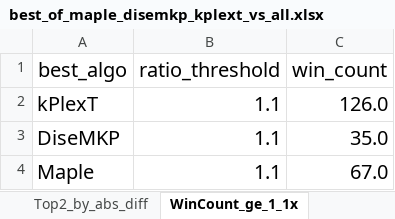
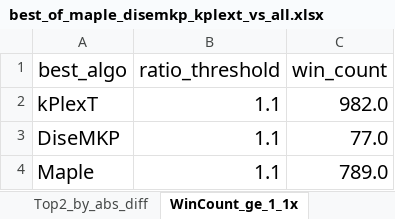
Before and after one commit to akhlaqueak/kplex-ML, an Excel workbook: notebooks/best_of_maple_disemkp_kplext_vs_all.xlsx, sheet WinCount_ge_1_1x, drawn as a sheet; values as stored, in another font and other column widths than the file's, no borders; table styles not drawn; the diff names each change by its address in the sheet, - before the commit and + after, or states it on an @@ line.

```diff
--- a/notebooks/best_of_maple_disemkp_kplext_vs_all.xlsx (sheet WinCount_ge_1_1x)
+++ b/notebooks/best_of_maple_disemkp_kplext_vs_all.xlsx (sheet WinCount_ge_1_1x)
-C2 (win_count): 126.0
+C2 (win_count): 982.0
-C3 (win_count): 35.0
+C3 (win_count): 77.0
-C4 (win_count): 67.0
+C4 (win_count): 789.0
```
Also changed, not shown: sheet kPlexT, sheet Maple, sheet DiseMKP, sheet Top2_by_ratio, sheet Top2_by_abs_diff, notebooks/best_algo_vs_second_best.xlsx, 8 other files.
